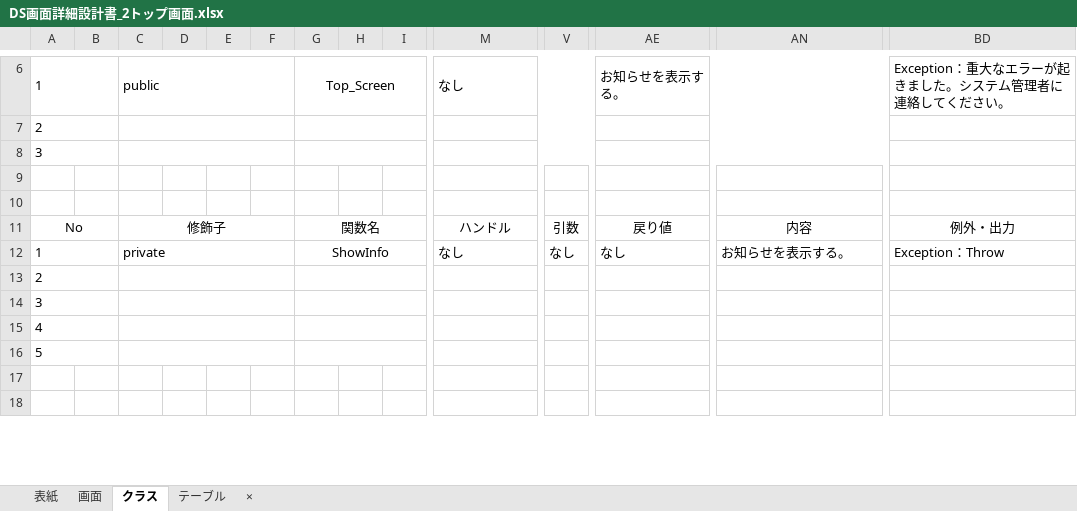
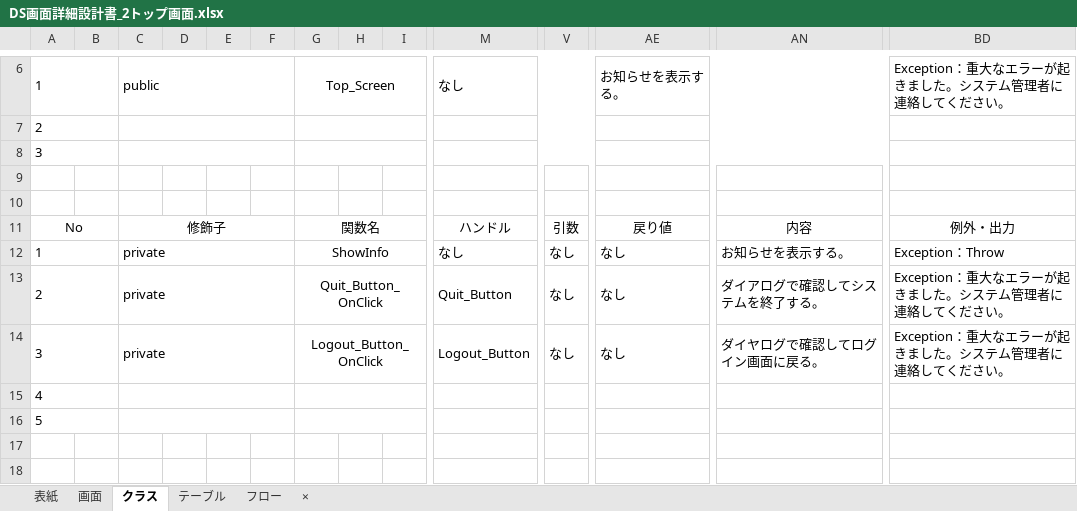
Before and after one commit to HasegawaTakatune/DeliverySystem, an Excel workbook: DS/001_設計書/002_詳細設計書/DS画面詳細設計書_2トップ画面.xlsx, sheet クラス, drawn as a sheet; only a part is shown, gaps mark what is left out; values as stored, in another font and other column widths than the file's, no borders; removed rows and columns are numbered as before the commit, all else as after; rows hold the shown columns only; the diff names each change by its address in the sheet, - before the commit and + after, or states it on an @@ line.

```diff
--- a/DS/001_設計書/002_詳細設計書/DS画面詳細設計書_2トップ画面.xlsx (sheet クラス)
+++ b/DS/001_設計書/002_詳細設計書/DS画面詳細設計書_2トップ画面.xlsx (sheet クラス)
+sheet tab: フロー
-row 13: 2
-row 14: 3
+row 13: 2 |  | private |  |  |  | Quit_Button_OnClick |  |  | Quit_Button | なし | なし | ダイアログで確認してシステムを終了する。 | Exception：重大なエラーが起きました。システム管理者に連絡してください。
+row 14: 3 |  | private |  |  |  | Logout_Button_OnClick |  |  | Logout_Button | なし | なし | ダイヤログで確認してログイン画面に戻る。 | Exception：重大なエラーが起きました。システム管理者に連絡してください。
```
Also changed, not shown: sheet 画面, charts or pictures, DS/001_設計書/002_詳細設計書/DS画面詳細設計書_0テンプレート.xlsx, DS/001_設計書/002_詳細設計書/DS画面詳細設計書_1ログイン画面.xlsx, 6 other files.
